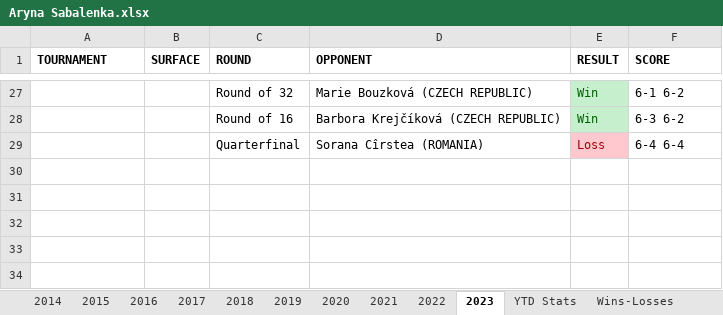
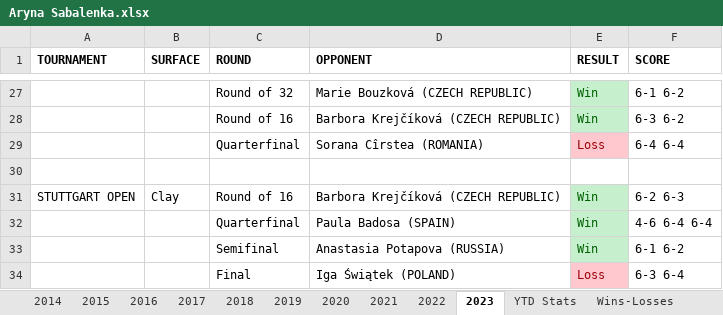
Before and after one commit to soumyavajjhala/soumyavajjhala.github.io, an Excel workbook: Tennis/WTA Tour/Aryna Sabalenka.xlsx, sheet 2023, drawn as a sheet; only a part is shown, gaps mark what is left out; values as stored, in another font and other column widths than the file's, no borders; the diff names each change by its address in the sheet, - before the commit and + after, or states it on an @@ line.

Commit message:
Update tennis

```diff
--- a/Tennis/WTA Tour/Aryna Sabalenka.xlsx (sheet 2023)
+++ b/Tennis/WTA Tour/Aryna Sabalenka.xlsx (sheet 2023)
+row 30: (empty)
+row 31: STUTTGART OPEN | Clay | Round of 16 | Barbora Krejčíková (CZECH REPUBLIC) | Win | 6-2 6-3
+row 32:  |  | Quarterfinal | Paula Badosa (SPAIN) | Win | 4-6 6-4 6-4
+row 33:  |  | Semifinal | Anastasia Potapova (RUSSIA) | Win | 6-1 6-2
+row 34:  |  | Final | Iga Świątek (POLAND) | Loss | 6-3 6-4
```
Also changed, not shown: sheet YTD Stats, charts or pictures, Tennis/ATP Tour/ATP YTD Winning Percentile Range Leaderboad.xlsx, Tennis/ATP Tour/Carlos Alcaraz.xlsx, 1 other file.
